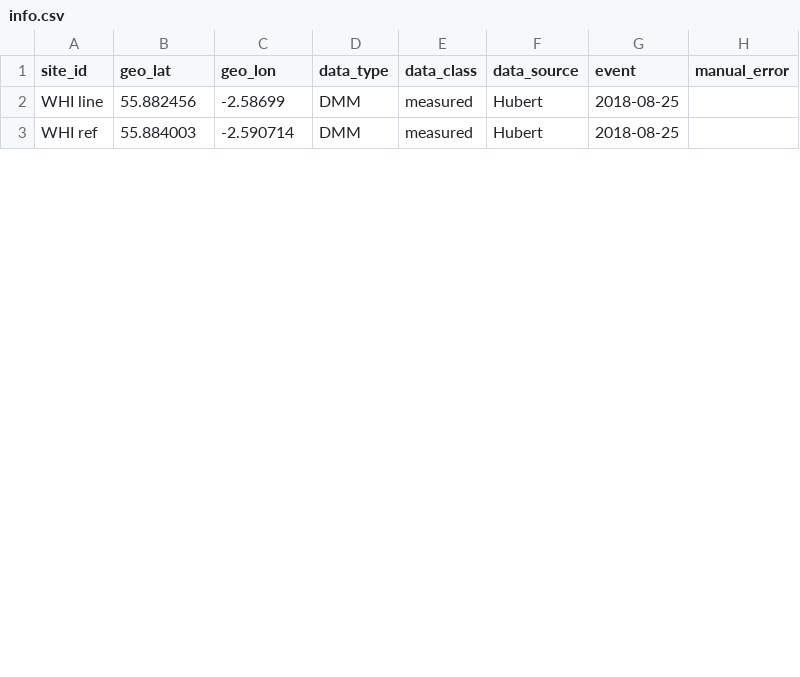
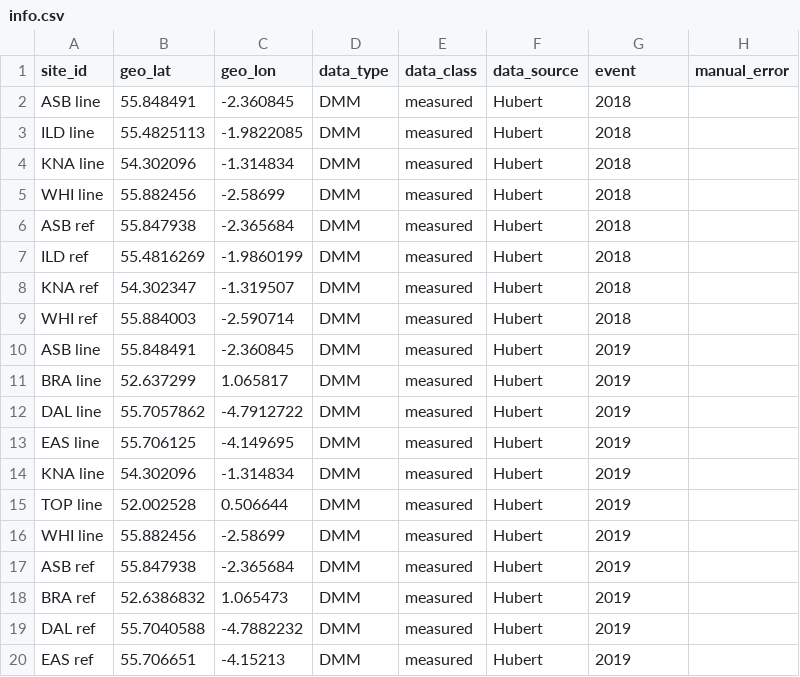
Before and after one commit to lucywilkerson/SWERVE, a CSV file: info/hubert/info.csv, drawn as a sheet; only a part is shown; the diff covers the shown part only.

Commit message:
updated info files for most recent runs

```diff
--- a/info/hubert/info.csv
+++ b/info/hubert/info.csv
@@ -1,3 +1,20 @@
 site_id,geo_lat,geo_lon,data_type,data_class,data_source,event,manual_error
-WHI line,55.882456,-2.58699,DMM,measured,Hubert,2018-08-25,
-WHI ref,55.884003,-2.590714,DMM,measured,Hubert,2018-08-25,
+ASB line,55.848491,-2.360845,DMM,measured,Hubert,2018,
+ILD line,55.4825113,-1.9822085,DMM,measured,Hubert,2018,
+KNA line,54.302096,-1.314834,DMM,measured,Hubert,2018,
+WHI line,55.882456,-2.58699,DMM,measured,Hubert,2018,
+ASB ref,55.847938,-2.365684,DMM,measured,Hubert,2018,
+ILD ref,55.4816269,-1.9860199,DMM,measured,Hubert,2018,
+KNA ref,54.302347,-1.319507,DMM,measured,Hubert,2018,
+WHI ref,55.884003,-2.590714,DMM,measured,Hubert,2018,
+ASB line,55.848491,-2.360845,DMM,measured,Hubert,2019,
+BRA line,52.637299,1.065817,DMM,measured,Hubert,2019,
+DAL line,55.7057862,-4.7912722,DMM,measured,Hubert,2019,
+EAS line,55.706125,-4.149695,DMM,measured,Hubert,2019,
+KNA line,54.302096,-1.314834,DMM,measured,Hubert,2019,
+TOP line,52.002528,0.506644,DMM,measured,Hubert,2019,
+WHI line,55.882456,-2.58699,DMM,measured,Hubert,2019,
+ASB ref,55.847938,-2.365684,DMM,measured,Hubert,2019,
+BRA ref,52.6386832,1.065473,DMM,measured,Hubert,2019,
+DAL ref,55.7040588,-4.7882232,DMM,measured,Hubert,2019,
+EAS ref,55.706651,-4.15213,DMM,measured,Hubert,2019,
```
Also changed, not shown: 7 added rows, 1 removed row and 10 edited cells elsewhere in this file, info/caraballo/info.csv, info/caraballo/info.extended.csv, 27 other files.
